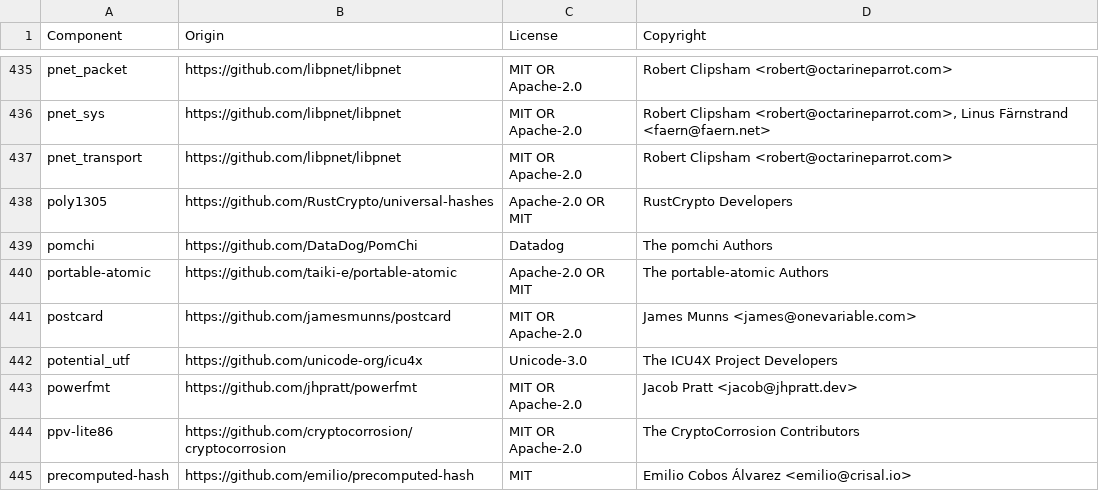
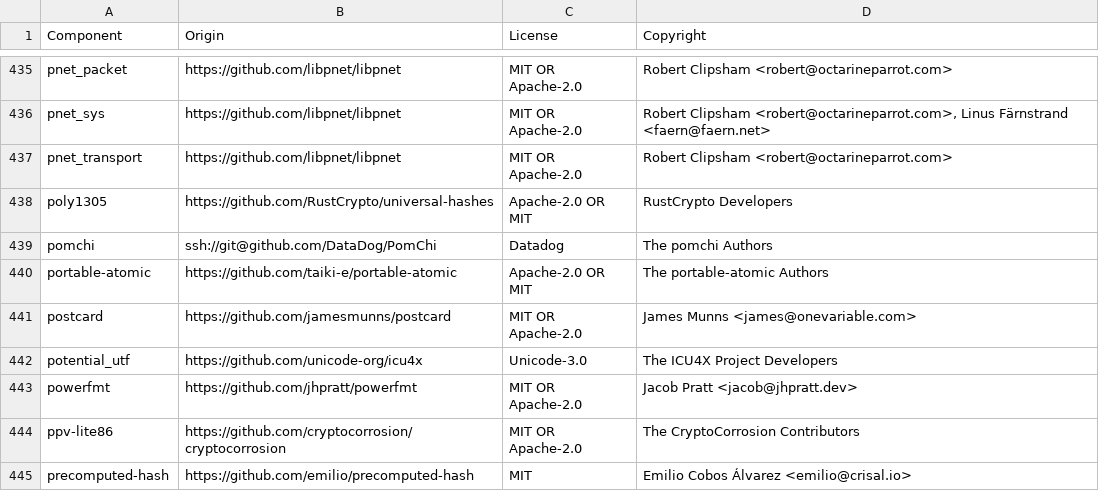
Before and after one commit to quickwit-oss/quickwit, a CSV file: LICENSE-3rdparty.csv, drawn as a sheet; only a part is shown, gaps mark what is left out.

```diff
--- a/LICENSE-3rdparty.csv
+++ b/LICENSE-3rdparty.csv
@@ -438,3 +438,3 @@ pnet_transport,https://github.com/libpnet/libpnet,MIT OR Apache-2.0,Robert Clips
 poly1305,https://github.com/RustCrypto/universal-hashes,Apache-2.0 OR MIT,RustCrypto Developers
-pomchi,https://github.com/DataDog/PomChi,Datadog,The pomchi Authors
+pomchi,ssh://git@github.com/DataDog/PomChi,Datadog,The pomchi Authors
 portable-atomic,https://github.com/taiki-e/portable-atomic,Apache-2.0 OR MIT,The portable-atomic Authors
```
Also changed, not shown: 4 other files.
